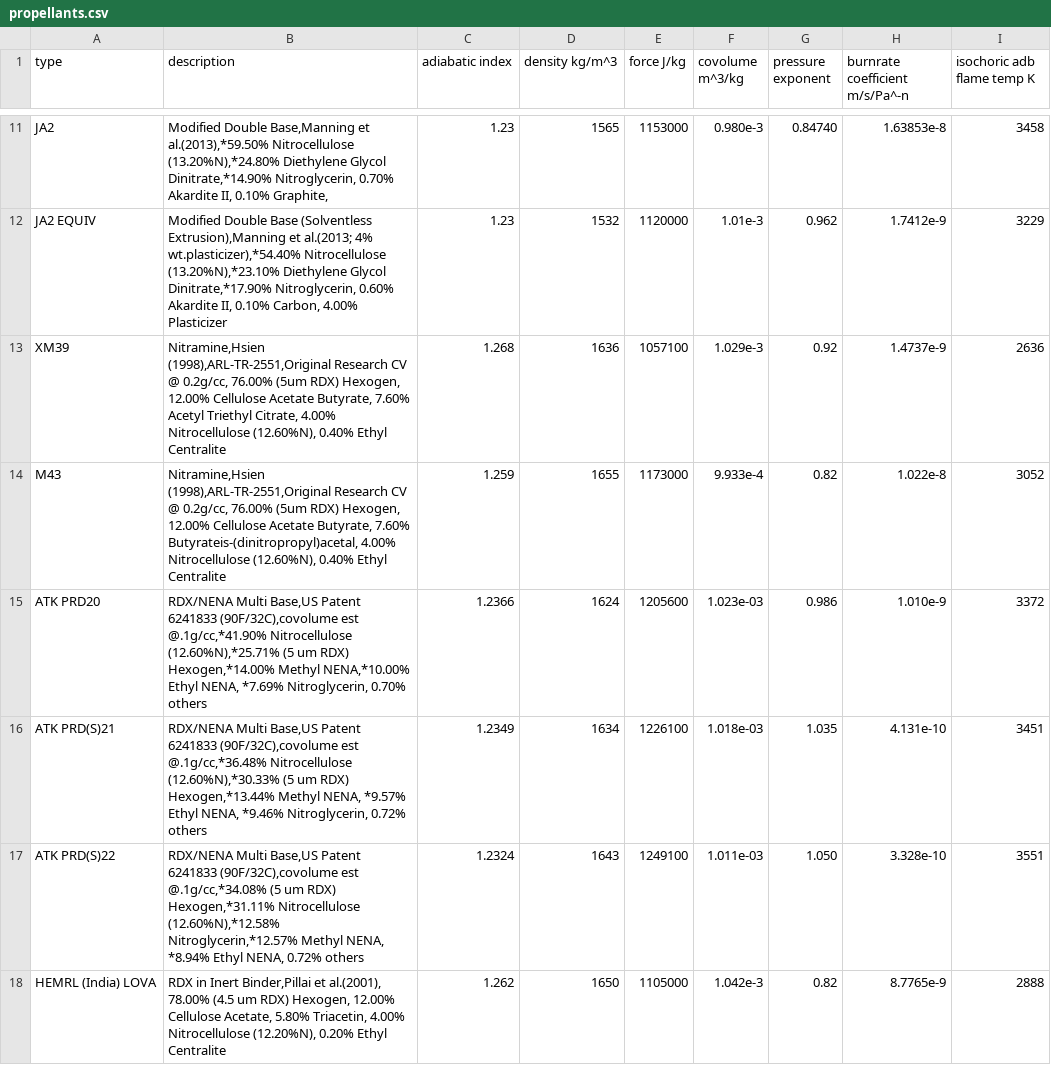
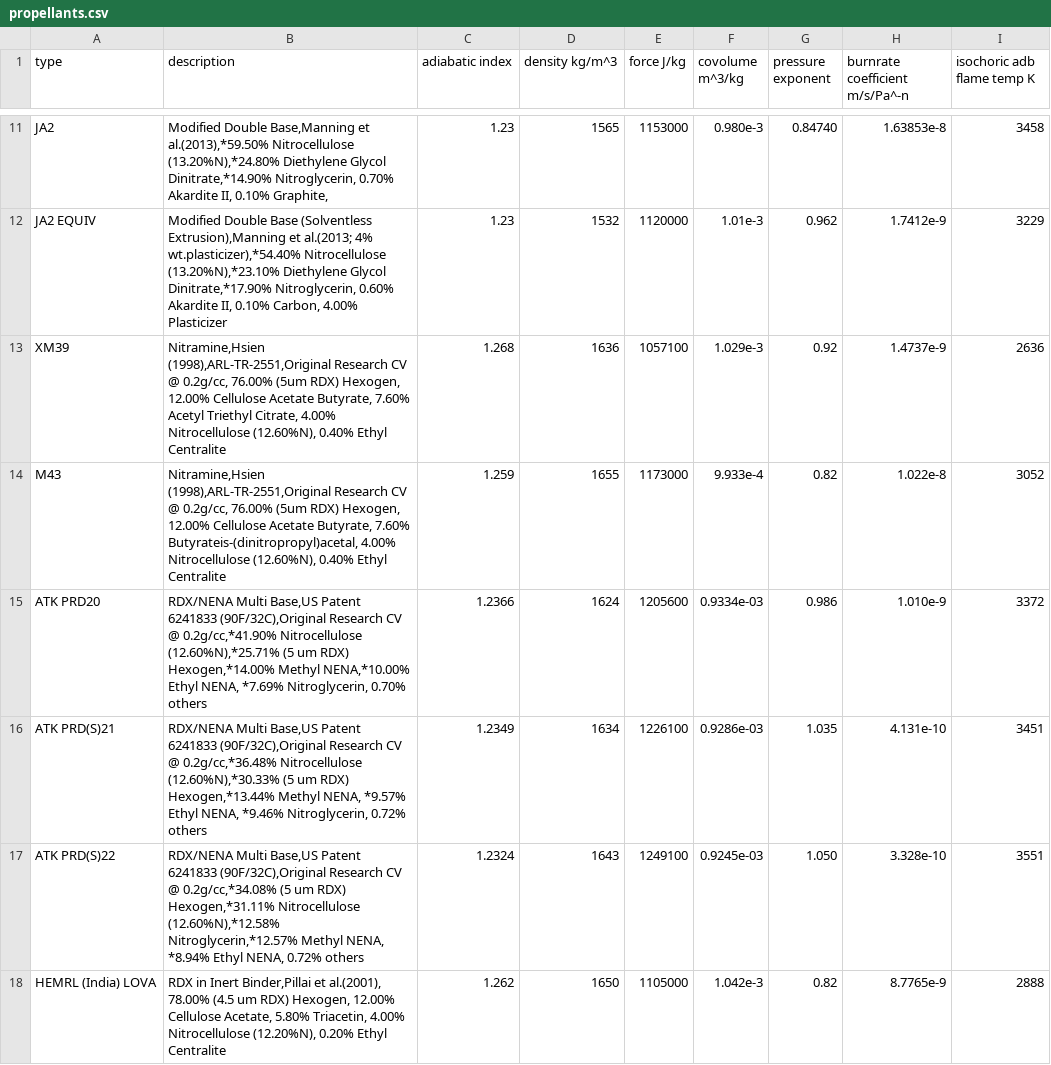
Before and after one commit to Prethea-Phoenixia/PhoenixYard, a CSV file: src/data/propellants.csv, drawn as a sheet; only a part is shown, gaps mark what is left out.

```diff
--- a/src/data/propellants.csv
+++ b/src/data/propellants.csv
@@ -14,5 +14,5 @@ XM39,"Nitramine,Hsien (1998),ARL-TR-2551,Original Research CV @ 0.2g/cc, 76.00%
 M43,"Nitramine,Hsien (1998),ARL-TR-2551,Original Research CV @ 0.2g/cc, 76.00% (5um RDX) Hexogen, 12.00% Cellulose Acetate Butyrate,  7.60% Butyrateis-(dinitropropyl)acetal,  4.00% Nitrocellulose (12.60%N),  0.40% Ethyl Centralite",1.259,1655,1173000,9.933e-4,0.82,1.022e-8,3052
-ATK PRD20,"RDX/NENA Multi Base,US Patent 6241833 (90F/32C),covolume est @.1g/cc,*41.90% Nitrocellulose (12.60%N),*25.71% (5 um RDX) Hexogen,*14.00% Methyl NENA,*10.00% Ethyl NENA, *7.69% Nitroglycerin,  0.70% others",1.2366,1624,1205600,1.023e-03,0.986,1.010e-9,3372
-ATK PRD(S)21,"RDX/NENA Multi Base,US Patent 6241833 (90F/32C),covolume est @.1g/cc,*36.48% Nitrocellulose (12.60%N),*30.33% (5 um RDX) Hexogen,*13.44% Methyl NENA, *9.57% Ethyl NENA, *9.46% Nitroglycerin,  0.72% others",1.2349,1634,1226100,1.018e-03,1.035,4.131e-10,3451
-ATK PRD(S)22,"RDX/NENA Multi Base,US Patent 6241833 (90F/32C),covolume est @.1g/cc,*34.08% (5 um RDX) Hexogen,*31.11% Nitrocellulose (12.60%N),*12.58% Nitroglycerin,*12.57% Methyl NENA, *8.94% Ethyl NENA,  0.72% others",1.2324,1643,1249100,1.011e-03,1.050,3.328e-10,3551
+ATK PRD20,"RDX/NENA Multi Base,US Patent 6241833 (90F/32C),Original Research CV @ 0.2g/cc,*41.90% Nitrocellulose (12.60%N),*25.71% (5 um RDX) Hexogen,*14.00% Methyl NENA,*10.00% Ethyl NENA, *7.69% Nitroglycerin,  0.70% others",1.2366,1624,1205600,0.9334e-03,0.986,1.010e-9,3372
+ATK PRD(S)21,"RDX/NENA Multi Base,US Patent 6241833 (90F/32C),Original Research CV @ 0.2g/cc,*36.48% Nitrocellulose (12.60%N),*30.33% (5 um RDX) Hexogen,*13.44% Methyl NENA, *9.57% Ethyl NENA, *9.46% Nitroglycerin,  0.72% others",1.2349,1634,1226100,0.9286e-03,1.035,4.131e-10,3451
+ATK PRD(S)22,"RDX/NENA Multi Base,US Patent 6241833 (90F/32C),Original Research CV @ 0.2g/cc,*34.08% (5 um RDX) Hexogen,*31.11% Nitrocellulose (12.60%N),*12.58% Nitroglycerin,*12.57% Methyl NENA, *8.94% Ethyl NENA,  0.72% others",1.2324,1643,1249100,0.9245e-03,1.050,3.328e-10,3551
 HEMRL (India) LOVA,"RDX in Inert Binder,Pillai et al.(2001), 78.00% (4.5 um RDX) Hexogen, 12.00% Cellulose Acetate,  5.80% Triacetin,  4.00% Nitrocellulose (12.20%N),  0.20% Ethyl Centralite",1.262,1650,1105000,1.042e-3,0.82,8.7765e-9,2888
```
Also changed, not shown: 6 other files.
